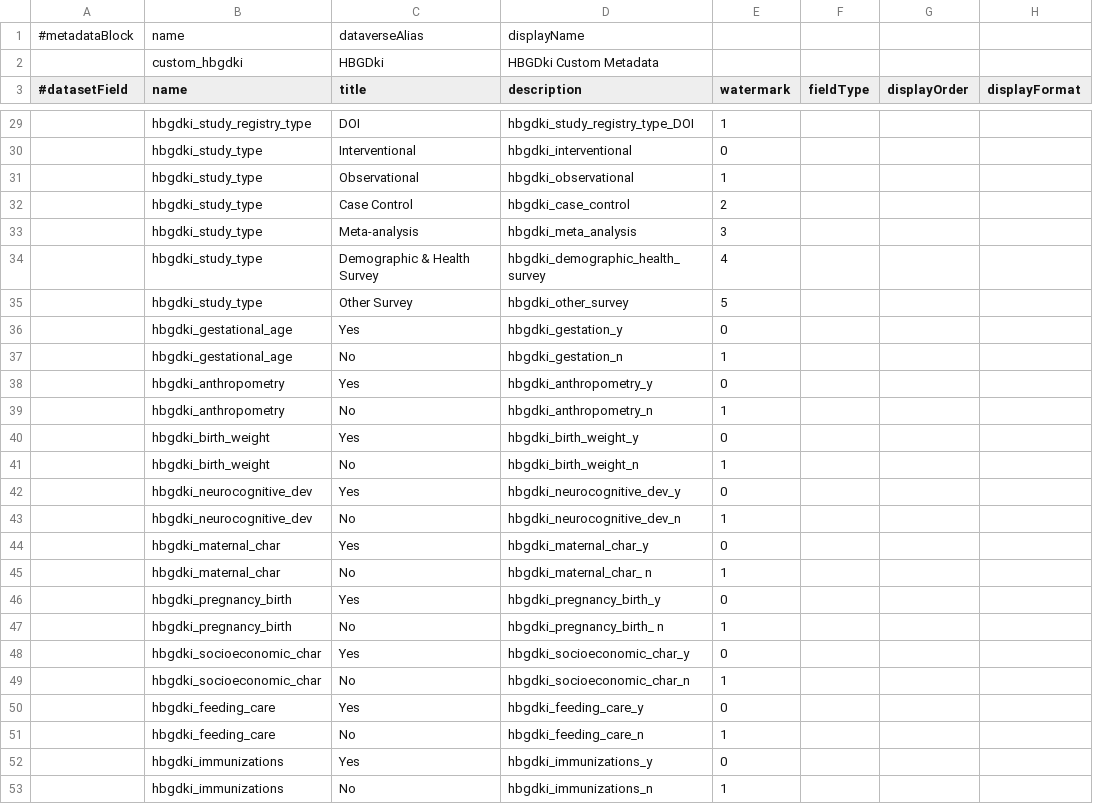
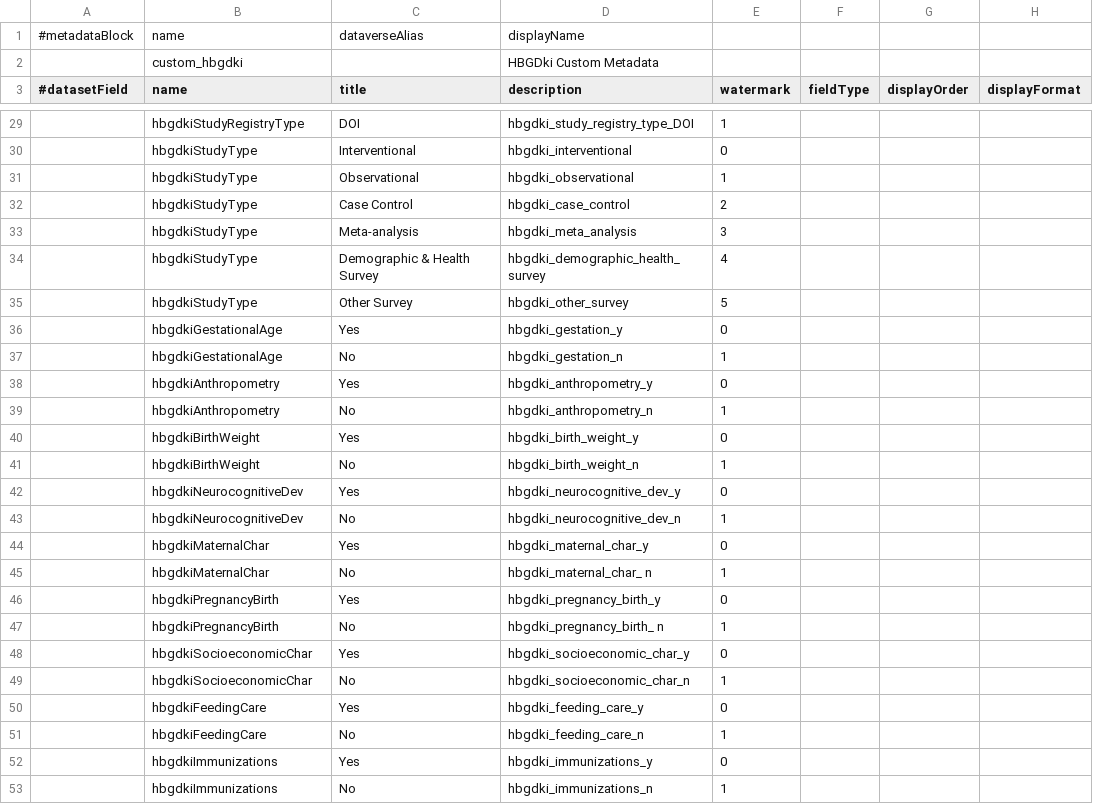
Before and after one commit to IQSS/dataverse, a TSV file: scripts/api/data/metadatablocks/custom_hbgdki.tsv, drawn as a sheet; only a part is shown, gaps mark what is left out; the diff covers the shown part only; the diff names each change by its address in the sheet, - before the commit and + after, or states it on an @@ line.

Commit message:
fixed field names to camel case

```diff
--- a/scripts/api/data/metadatablocks/custom_hbgdki.tsv
+++ b/scripts/api/data/metadatablocks/custom_hbgdki.tsv
-C2 (title): HBGDki
+C2 (title): (empty)
-B29 (name): hbgdki_study_registry_type
+B29 (name): hbgdkiStudyRegistryType
-B30:B35 (name): hbgdki_study_type
+B30:B35 (name): hbgdkiStudyType
-B36:B37 (name): hbgdki_gestational_age
+B36:B37 (name): hbgdkiGestationalAge
-B38:B39 (name): hbgdki_anthropometry
+B38:B39 (name): hbgdkiAnthropometry
-B40:B41 (name): hbgdki_birth_weight
+B40:B41 (name): hbgdkiBirthWeight
-B42:B43 (name): hbgdki_neurocognitive_dev
+B42:B43 (name): hbgdkiNeurocognitiveDev
-B44:B45 (name): hbgdki_maternal_char
+B44:B45 (name): hbgdkiMaternalChar
-B46:B47 (name): hbgdki_pregnancy_birth
+B46:B47 (name): hbgdkiPregnancyBirth
-B48:B49 (name): hbgdki_socioeconomic_char
+B48:B49 (name): hbgdkiSocioeconomicChar
-B50:B51 (name): hbgdki_feeding_care
+B50:B51 (name): hbgdkiFeedingCare
-B52:B53 (name): hbgdki_immunizations
+B52:B53 (name): hbgdkiImmunizations
```
Also changed, not shown: 28 edited cells elsewhere in this file.
